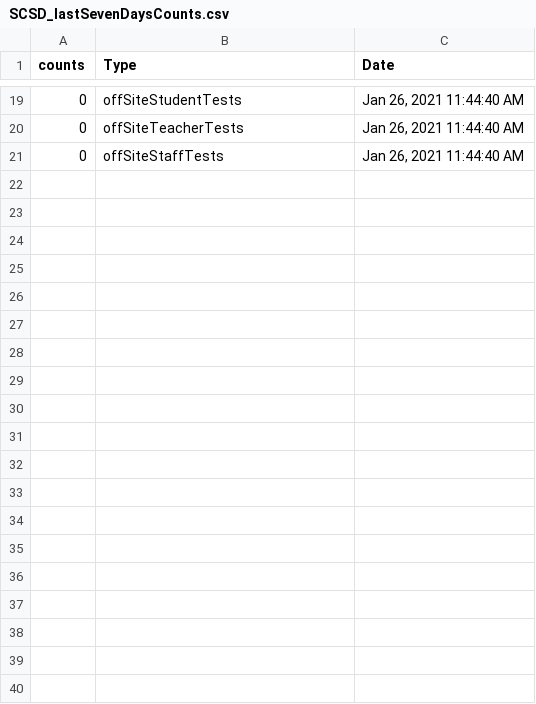
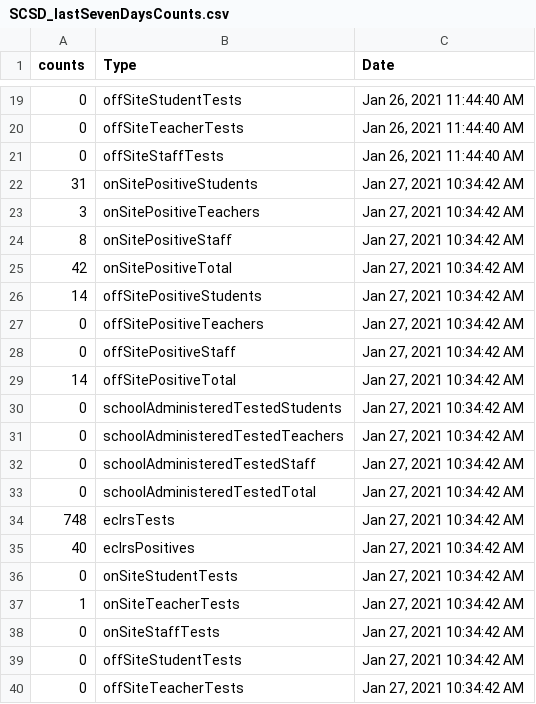
Before and after one commit to samedelstein/Onondaga_COVID, a CSV file: data/SCSD_lastSevenDaysCounts.csv, drawn as a sheet; only a part is shown, gaps mark what is left out; the diff covers the shown part only; the diff names each change by its address in the sheet, - before the commit and + after, or states it on an @@ line.

```diff
--- a/data/SCSD_lastSevenDaysCounts.csv
+++ b/data/SCSD_lastSevenDaysCounts.csv
+row 22: 31 | onSitePositiveStudents | Jan 27, 2021 10:34:42 AM
+row 23: 3 | onSitePositiveTeachers | Jan 27, 2021 10:34:42 AM
+row 24: 8 | onSitePositiveStaff | Jan 27, 2021 10:34:42 AM
+row 25: 42 | onSitePositiveTotal | Jan 27, 2021 10:34:42 AM
+row 26: 14 | offSitePositiveStudents | Jan 27, 2021 10:34:42 AM
+row 27: 0 | offSitePositiveTeachers | Jan 27, 2021 10:34:42 AM
+row 28: 0 | offSitePositiveStaff | Jan 27, 2021 10:34:42 AM
+row 29: 14 | offSitePositiveTotal | Jan 27, 2021 10:34:42 AM
+row 30: 0 | schoolAdministeredTestedStudents | Jan 27, 2021 10:34:42 AM
+row 31: 0 | schoolAdministeredTestedTeachers | Jan 27, 2021 10:34:42 AM
+row 32: 0 | schoolAdministeredTestedStaff | Jan 27, 2021 10:34:42 AM
+row 33: 0 | schoolAdministeredTestedTotal | Jan 27, 2021 10:34:42 AM
+row 34: 748 | eclrsTests | Jan 27, 2021 10:34:42 AM
+row 35: 40 | eclrsPositives | Jan 27, 2021 10:34:42 AM
+row 36: 0 | onSiteStudentTests | Jan 27, 2021 10:34:42 AM
+row 37: 1 | onSiteTeacherTests | Jan 27, 2021 10:34:42 AM
+row 38: 0 | onSiteStaffTests | Jan 27, 2021 10:34:42 AM
+row 39: 0 | offSiteStudentTests | Jan 27, 2021 10:34:42 AM
+row 40: 0 | offSiteTeacherTests | Jan 27, 2021 10:34:42 AM
```
Also changed, not shown: 41 added rows elsewhere in this file, data/County_cases_by_municipality.csv, data/SCSD_lastFourteenDaysCounts.csv, 47 other files.
